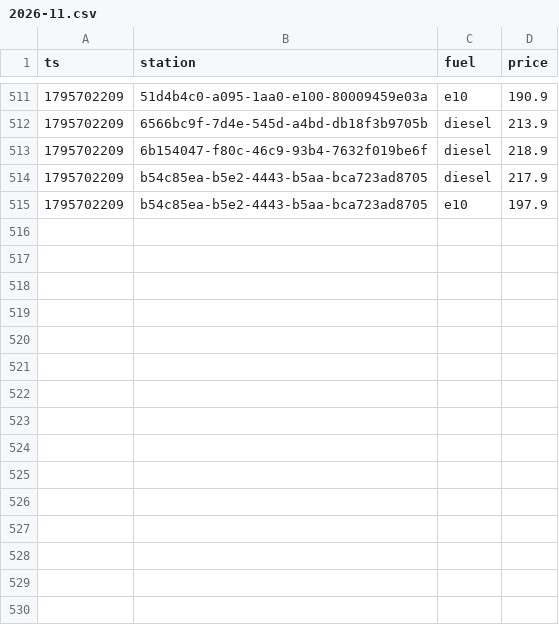
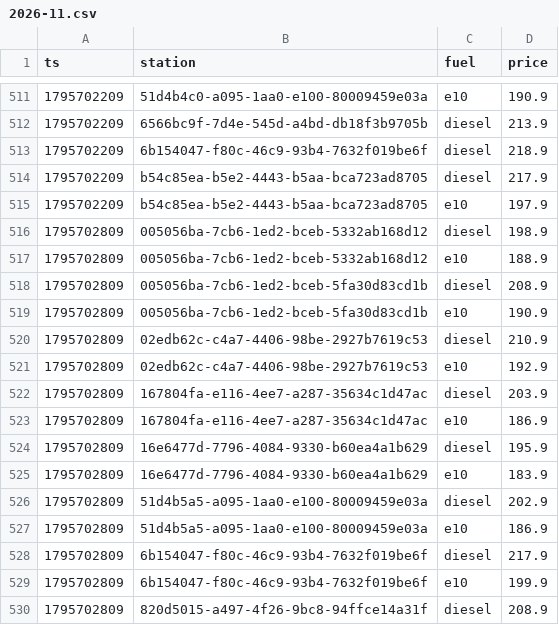
Before and after one commit to Mario-vibe/spritpreis-kompass, a CSV file: data/events/2026-11.csv, drawn as a sheet; only a part is shown, gaps mark what is left out.

```diff
--- a/data/events/2026-11.csv
+++ b/data/events/2026-11.csv
@@ -515 +515,16 @@ ts,station,fuel,price
 1795702209,b54c85ea-b5e2-4443-b5aa-bca723ad8705,e10,197.9
+1795702809,005056ba-7cb6-1ed2-bceb-5332ab168d12,diesel,198.9
+1795702809,005056ba-7cb6-1ed2-bceb-5332ab168d12,e10,188.9
+1795702809,005056ba-7cb6-1ed2-bceb-5fa30d83cd1b,diesel,208.9
+1795702809,005056ba-7cb6-1ed2-bceb-5fa30d83cd1b,e10,190.9
+1795702809,02edb62c-c4a7-4406-98be-2927b7619c53,diesel,210.9
+1795702809,02edb62c-c4a7-4406-98be-2927b7619c53,e10,192.9
+1795702809,167804fa-e116-4ee7-a287-35634c1d47ac,diesel,203.9
+1795702809,167804fa-e116-4ee7-a287-35634c1d47ac,e10,186.9
+1795702809,16e6477d-7796-4084-9330-b60ea4a1b629,diesel,195.9
+1795702809,16e6477d-7796-4084-9330-b60ea4a1b629,e10,183.9
+1795702809,51d4b5a5-a095-1aa0-e100-80009459e03a,diesel,202.9
+1795702809,51d4b5a5-a095-1aa0-e100-80009459e03a,e10,186.9
+1795702809,6b154047-f80c-46c9-93b4-7632f019be6f,diesel,217.9
+1795702809,6b154047-f80c-46c9-93b4-7632f019be6f,e10,199.9
+1795702809,820d5015-a497-4f26-9bc8-94ffce14a31f,diesel,208.9
```
Also changed, not shown: 3 other files.
